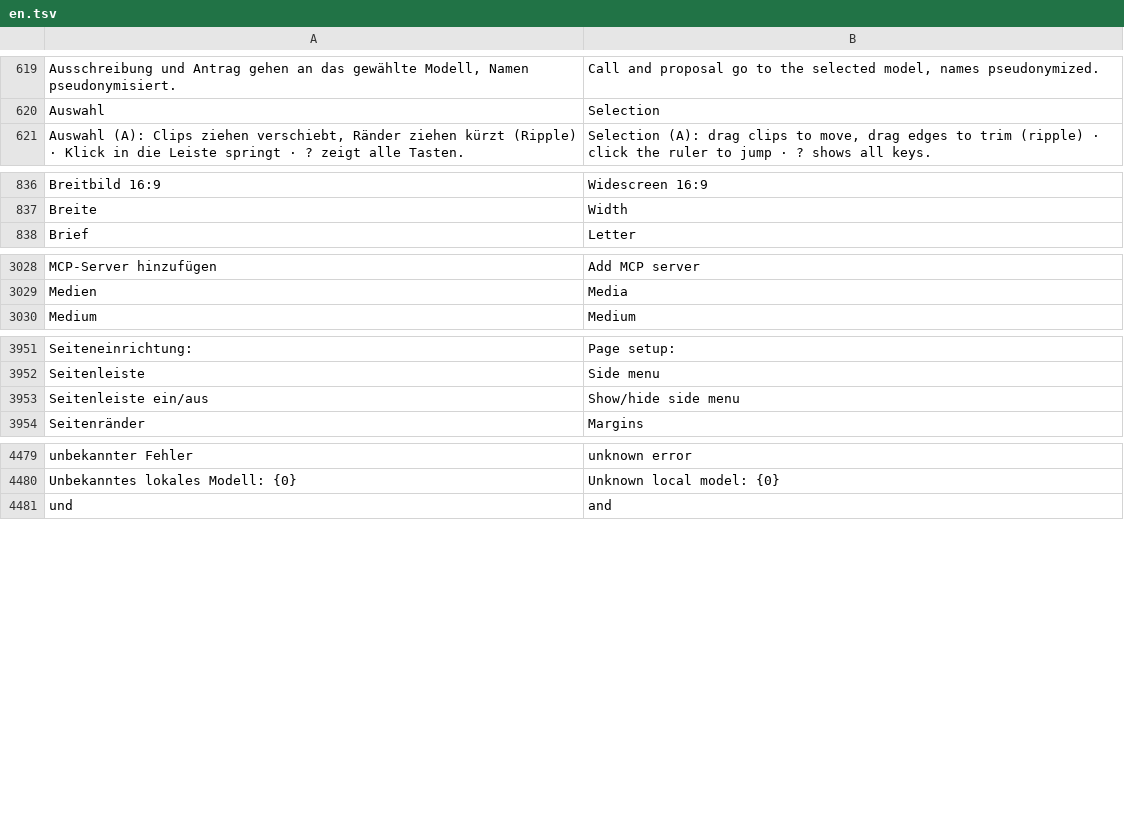
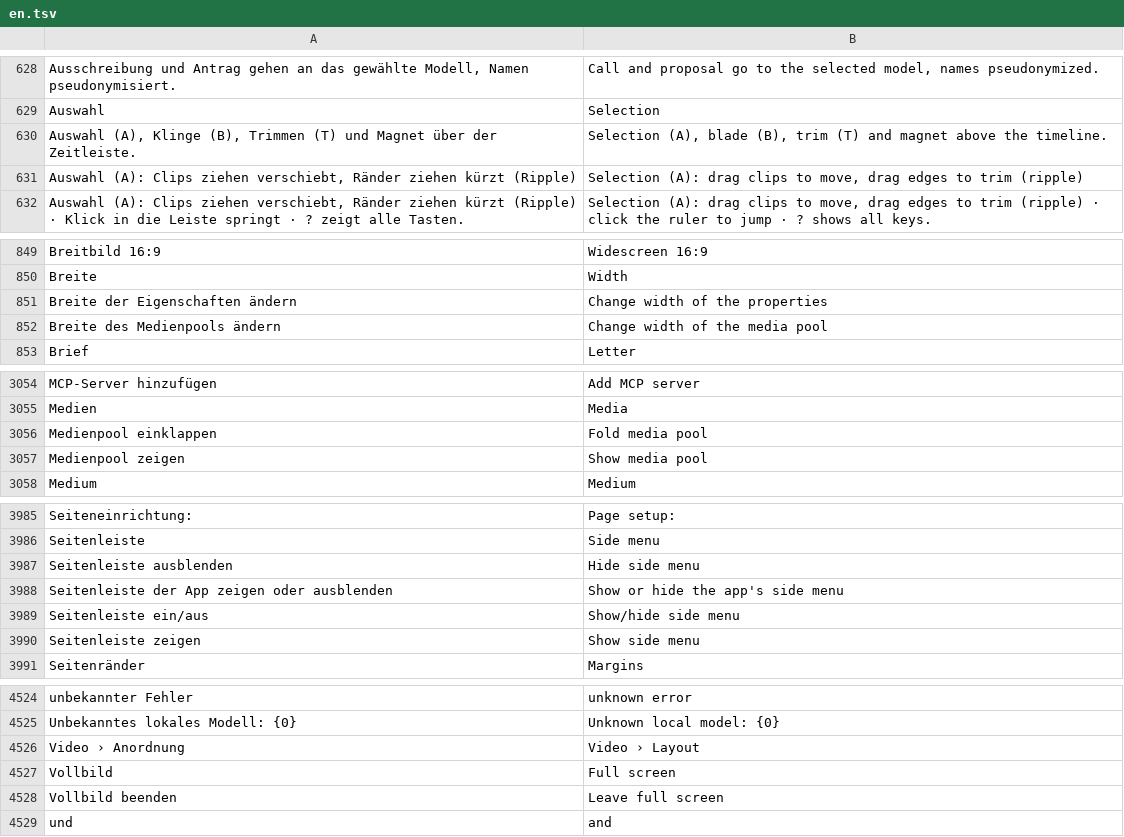
Before and after one commit to ADEU-TUD/ADEU-Harness, a TSV file: app/src/main/resources/i18n/en.tsv, drawn as a sheet; only a part is shown, gaps mark what is left out; the diff covers the shown part only.

```diff
--- a/app/src/main/resources/i18n/en.tsv
+++ b/app/src/main/resources/i18n/en.tsv
@@ -620,2 +629,4 @@ Ausschreibung und Antrag gehen an das gewählte Modell, Namen pseudonymisiert.	C
 Auswahl	Selection
+Auswahl (A), Klinge (B), Trimmen (T) und Magnet über der Zeitleiste.	Selection (A), blade (B), trim (T) and magnet above the timeline.
+Auswahl (A): Clips ziehen verschiebt, Ränder ziehen kürzt (Ripple)	Selection (A): drag clips to move, drag edges to trim (ripple)
 Auswahl (A): Clips ziehen verschiebt, Ränder ziehen kürzt (Ripple) · Klick in die Leiste springt · ? zeigt alle Tasten.	Selection (A): drag clips to move, drag edges to trim (ripple) · click the ruler to jump · ? shows all keys.
@@ -837,2 +850,4 @@ Breitbild 16:9	Widescreen 16:9
 Breite	Width
+Breite der Eigenschaften ändern	Change width of the properties
+Breite des Medienpools ändern	Change width of the media pool
 Brief	Letter
@@ -3029,2 +3055,4 @@ MCP-Server hinzufügen	Add MCP server
 Medien	Media
+Medienpool einklappen	Fold media pool
+Medienpool zeigen	Show media pool
 Medium	Medium
@@ -3952,3 +3986,6 @@ Seiteneinrichtung: 	Page setup:
 Seitenleiste	Side menu
+Seitenleiste ausblenden	Hide side menu
+Seitenleiste der App zeigen oder ausblenden	Show or hide the app's side menu
 Seitenleiste ein/aus	Show/hide side menu
+Seitenleiste zeigen	Show side menu
 Seitenränder	Margins
@@ -4480,2 +4525,5 @@ unbekannter Fehler	unknown error
 Unbekanntes lokales Modell: {0}	Unknown local model: {0}
+Video › Anordnung	Video › Layout
+Vollbild	Full screen
+Vollbild beenden	Leave full screen
 und	and
```
Also changed, not shown: 50 added rows elsewhere in this file, 15 other files.
